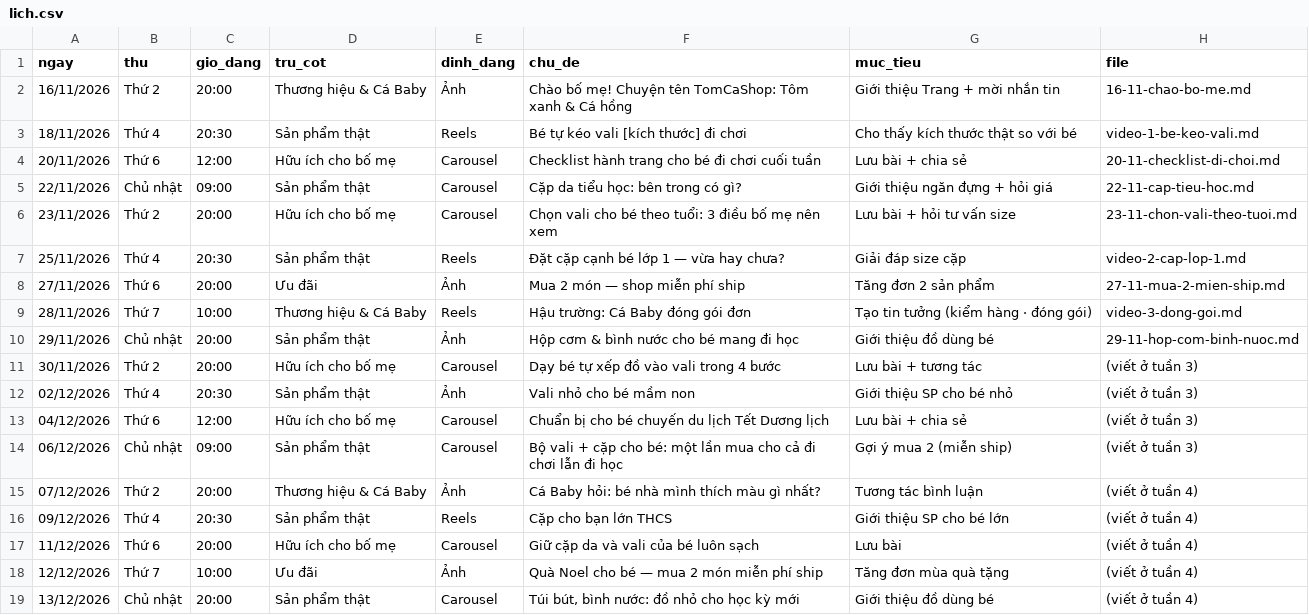
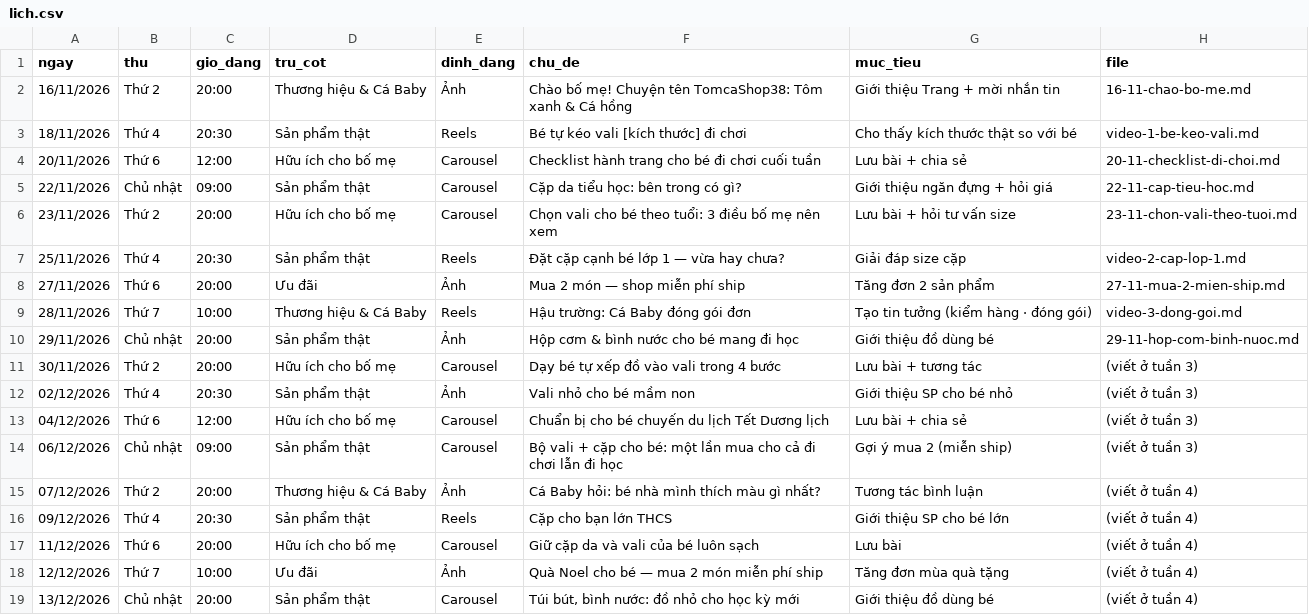
Before and after one commit to hoangluuutc-netizen/TomCaShop38, a CSV file: fanpage/posts/2026-11/lich.csv, drawn as a sheet.

```diff
--- a/fanpage/posts/2026-11/lich.csv
+++ b/fanpage/posts/2026-11/lich.csv
@@ -1,3 +1,3 @@
 ngay,thu,gio_dang,tru_cot,dinh_dang,chu_de,muc_tieu,file
-16/11/2026,Thứ 2,20:00,Thương hiệu & Cá Baby,Ảnh,"Chào bố mẹ! Chuyện tên TomCaShop: Tôm xanh & Cá hồng",Giới thiệu Trang + mời nhắn tin,16-11-chao-bo-me.md
+16/11/2026,Thứ 2,20:00,Thương hiệu & Cá Baby,Ảnh,"Chào bố mẹ! Chuyện tên TomcaShop38: Tôm xanh & Cá hồng",Giới thiệu Trang + mời nhắn tin,16-11-chao-bo-me.md
 18/11/2026,Thứ 4,20:30,Sản phẩm thật,Reels,"Bé tự kéo vali [kích thước] đi chơi",Cho thấy kích thước thật so với bé,video-1-be-keo-vali.md
```
Also changed, not shown: 49 other files.
